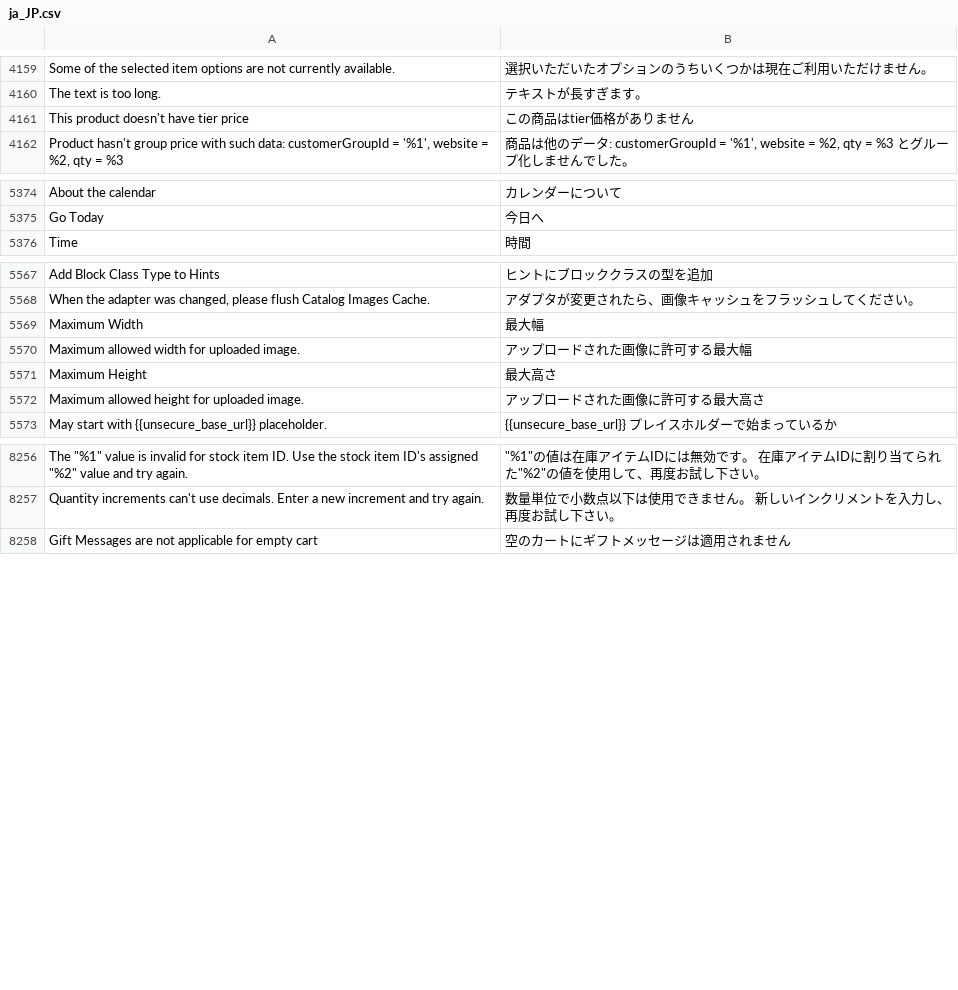
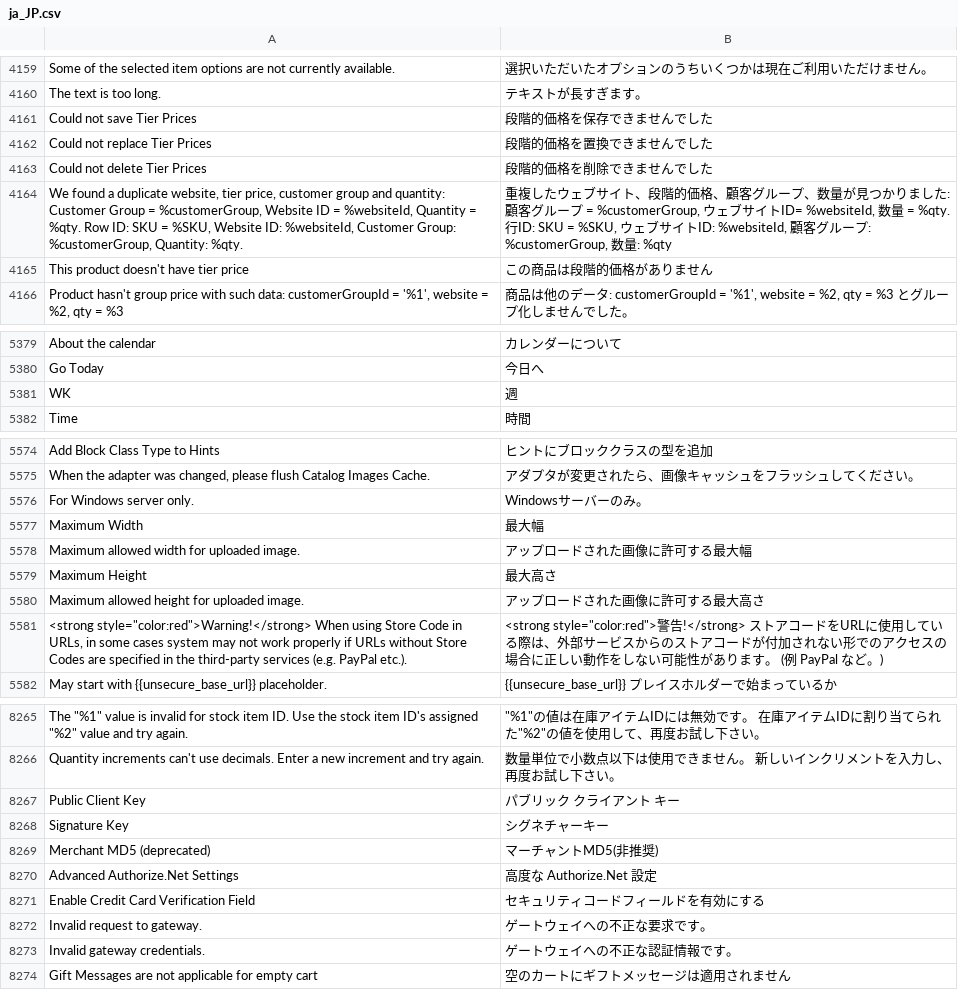
Before and after one commit to magento-l10n/language-ja_JP, a CSV file: ja_JP.csv, drawn as a sheet; only a part is shown, gaps mark what is left out; addresses are those after the commit; the diff covers the shown part only; the diff names each change by its address in the sheet, - before the commit and + after, or states it on an @@ line.

Commit message:
Updating translations from Crowdin.

```diff
--- a/ja_JP.csv
+++ b/ja_JP.csv
+row 4161: Could not save Tier Prices | 段階的価格を保存できませんでした
+row 4162: Could not replace Tier Prices | 段階的価格を置換できませんでした
+row 4163: Could not delete Tier Prices | 段階的価格を削除できませんでした
+row 4164: We found a duplicate website, tier price, customer group and quantity: Customer Group = %customerGroup, Website ID = %websiteId, Quantity = %qty. Row ID: SKU = %SKU, Website ID: %websiteId, Customer Group: %customerGroup, Quantity: %qty. | 重複したウェブサイト、段階的価格、顧客グループ、数量が見つかりました: 顧客グループ = %customerGroup, ウェブサイトID= %websiteId, 数量 = %qty. 行ID: SKU = %SKU, ウェブサイトID: %websiteId, 顧客グループ: %customerGroup, 数量: %qty
-B4165: この商品はtier価格がありません
+B4165: この商品は段階的価格がありません
+row 5381: WK | 週
+row 5576: For Windows server only. | Windowsサーバーのみ。
+row 5581: <strong style="color:red">Warning!</strong> When using Store Code in URLs, in some cases system may not work properly if URLs without Store Codes are specified in the third-party services (e.g. PayPal etc.). | <strong style="color:red">警告!</strong> ストアコードをURLに使用している際は、外部サービスからのストアコードが付加されない形でのアクセスの場合に正しい動作をしない可能性があります。 (例 PayPal など。)
+row 8267: Public Client Key | パブリック クライアント キー
+row 8268: Signature Key | シグネチャーキー
+row 8269: Merchant MD5 (deprecated) | マーチャントMD5(非推奨)
+row 8270: Advanced Authorize.Net Settings | 高度な Authorize.Net 設定
+row 8271: Enable Credit Card Verification Field | セキュリティコードフィールドを有効にする
+row 8272: Invalid request to gateway. | ゲートウェイへの不正な要求です。
+row 8273: Invalid gateway credentials. | ゲートウェイへの不正な認証情報です。
```
Also changed, not shown: 2 added rows and 8 edited cells elsewhere in this file.
